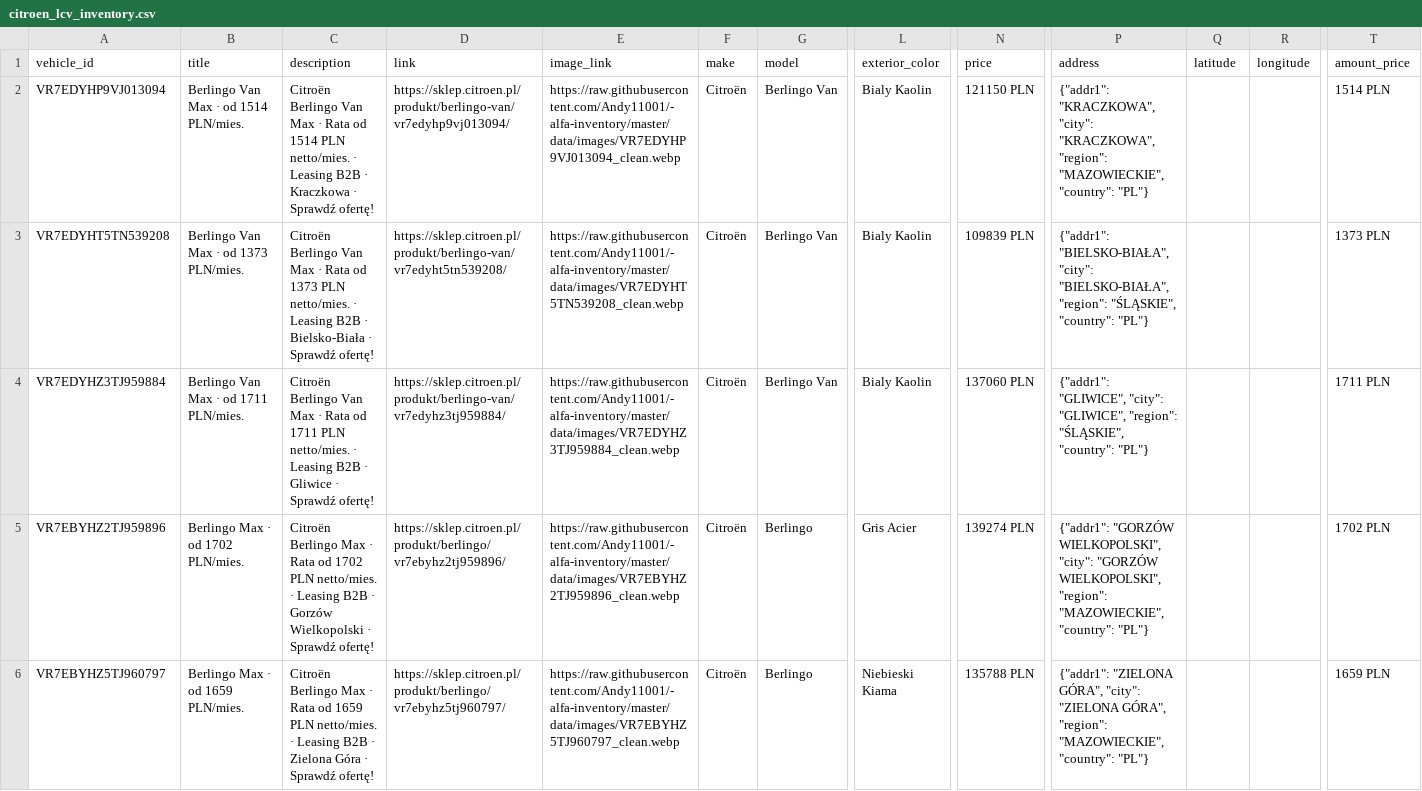
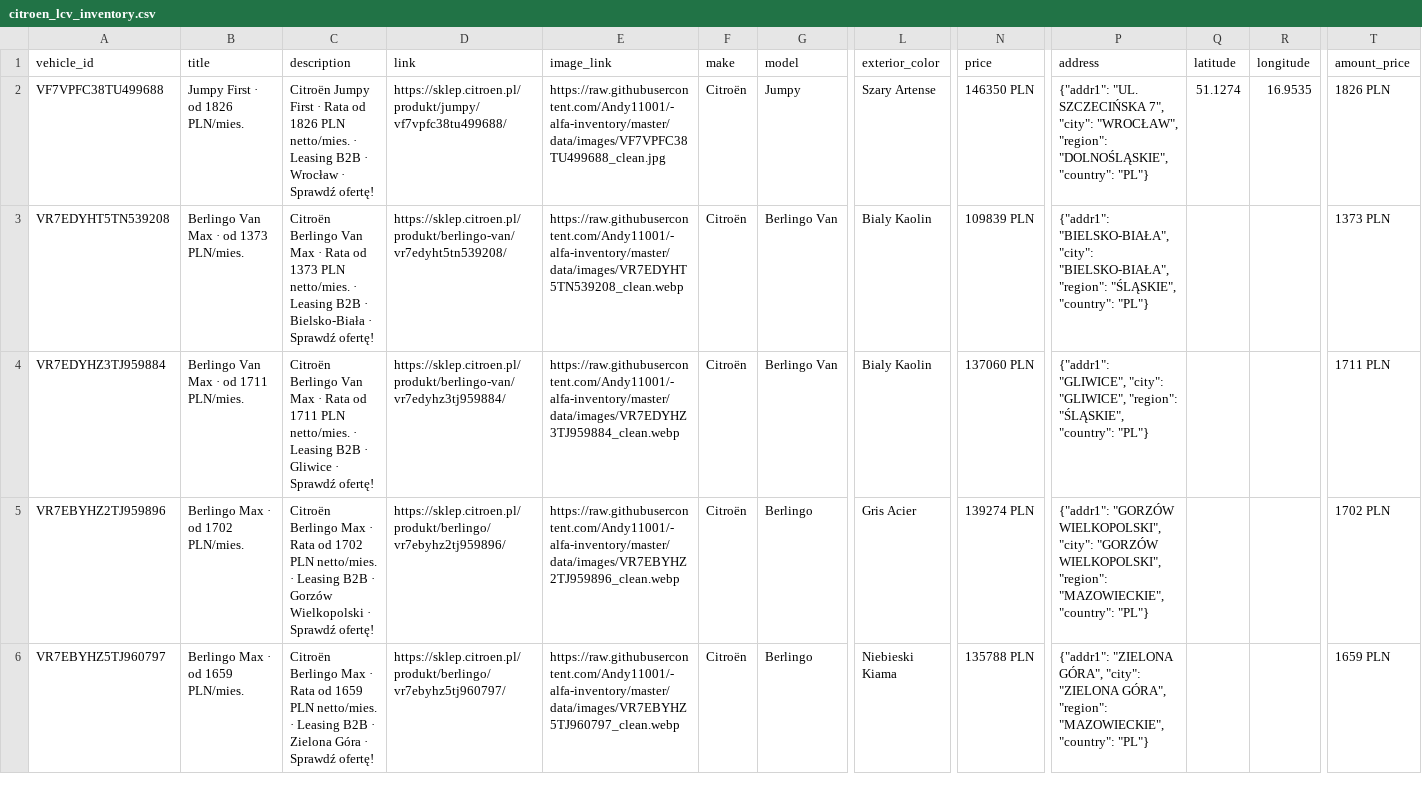
Before and after one commit to Andy11001/-alfa-inventory, a CSV file: data/citroen_lcv_inventory.csv, drawn as a sheet; only a part is shown, gaps mark what is left out; the diff covers the shown part only; the diff names each change by its address in the sheet, - before the commit and + after, or states it on an @@ line.

```diff
--- a/data/citroen_lcv_inventory.csv
+++ b/data/citroen_lcv_inventory.csv
-A2 (vehicle_id): VR7EDYHP9VJ013094
+A2 (vehicle_id): VF7VPFC38TU499688
-B2 (title): Berlingo Van Max · od 1514 PLN/mies.
+B2 (title): Jumpy First · od 1826 PLN/mies.
-C2 (description): Citroën Berlingo Van Max · Rata od 1514 PLN netto/mies. · Leasing B2B · Kraczkowa · Sprawdź…
+C2 (description): Citroën Jumpy First · Rata od 1826 PLN netto/mies. · Leasing B2B · Wrocław · Sprawdź…
-D2 (link): https://sklep.citroen.pl/produkt/berlingo-van/vr7edyhp9vj013094/
+D2 (link): https://sklep.citroen.pl/produkt/jumpy/vf7vpfc38tu499688/
-E2 (image_link): https://raw.githubusercontent.com/Andy11001/-alfa-inventory/master/data/images/VR7EDYHP9VJ013094_clean.webp
+E2 (image_link): https://raw.githubusercontent.com/Andy11001/-alfa-inventory/master/data/images/VF7VPFC38TU499688_clean.jpg
-G2 (model): Berlingo Van
+G2 (model): Jumpy
-L2 (exterior_color): Bialy Kaolin
+L2 (exterior_color): Szary Artense
-N2 (price): 121150 PLN
+N2 (price): 146350 PLN
-P2 (address): {"addr1": "KRACZKOWA", "city": "KRACZKOWA", "region": "MAZOWIECKIE", "country": "PL"}
+P2 (address): {"addr1": "UL. SZCZECIŃSKA 7", "city": "WROCŁAW", "region": "DOLNOŚLĄSKIE", "country": "PL"}
-Q2 (latitude): (empty)
+Q2 (latitude): 51.1274
-R2 (longitude): (empty)
+R2 (longitude): 16.9535
-T2 (amount_price): 1514 PLN
+T2 (amount_price): 1826 PLN
```
Also changed, not shown: 2 edited cells elsewhere in this file, data/citroen_osobowe_inventory.csv.
